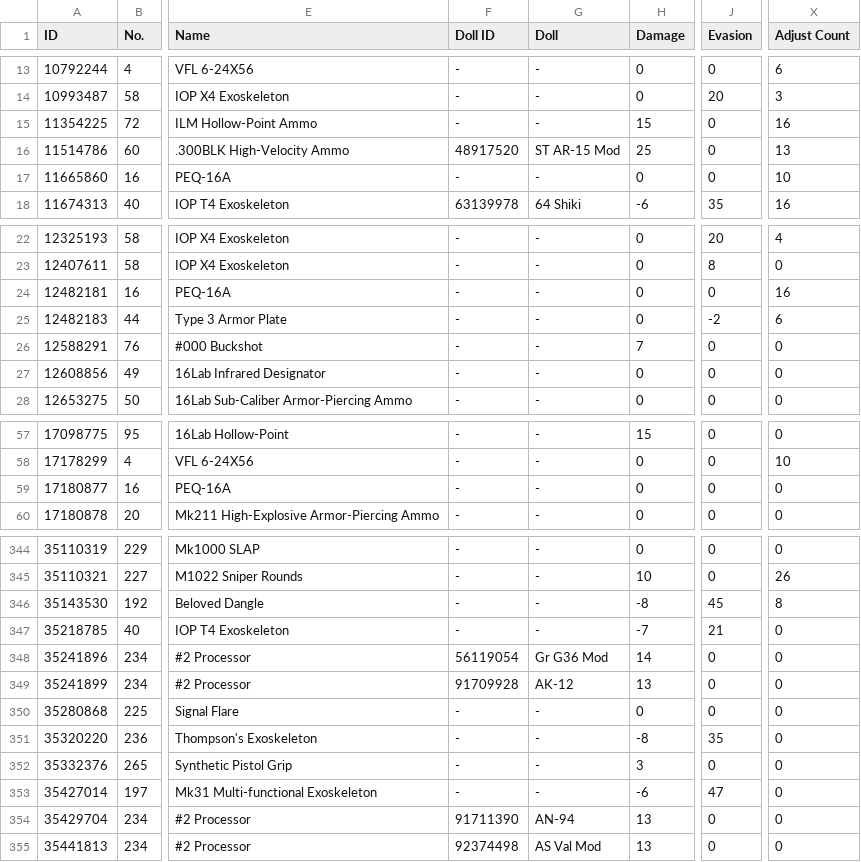
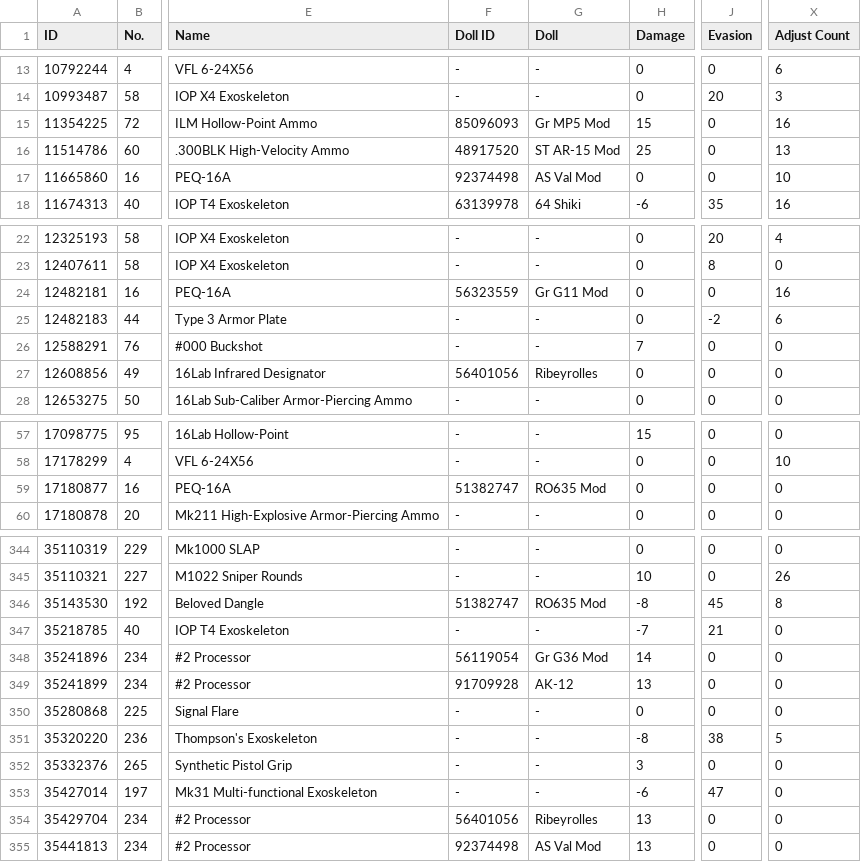
Before and after one commit to randomqwerty/randomqwerty_gfl, a CSV file: Randomqwerty_562858_equip_info.csv, drawn as a sheet; only a part is shown, gaps mark what is left out; the diff covers the shown part only; the diff names each change by its address in the sheet, - before the commit and + after, or states it on an @@ line.

```diff
--- a/Randomqwerty_562858_equip_info.csv
+++ b/Randomqwerty_562858_equip_info.csv
-F15 (Doll ID): -
+F15 (Doll ID): 85096093
-G15 (Doll): -
+G15 (Doll): Gr MP5 Mod
-F17 (Doll ID): -
+F17 (Doll ID): 92374498
-G17 (Doll): -
+G17 (Doll): AS Val Mod
-F24 (Doll ID): -
+F24 (Doll ID): 56323559
-G24 (Doll): -
+G24 (Doll): Gr G11 Mod
-F27 (Doll ID): -
+F27 (Doll ID): 56401056
-G27 (Doll): -
+G27 (Doll): Ribeyrolles
-F59 (Doll ID): -
+F59 (Doll ID): 51382747
-G59 (Doll): -
+G59 (Doll): RO635 Mod
-F346 (Doll ID): -
+F346 (Doll ID): 51382747
-G346 (Doll): -
+G346 (Doll): RO635 Mod
-J351 (Evasion): 35
+J351 (Evasion): 38
-X351 (Adjust Count): 0
+X351 (Adjust Count): 5
-F354 (Doll ID): 91711390
+F354 (Doll ID): 56401056
-G354 (Doll): AN-94
+G354 (Doll): Ribeyrolles
```
Also changed, not shown: 12 edited cells elsewhere in this file, Randomqwerty_562858_coalition_info.csv, Randomqwerty_562858_doll_info.csv, 2 other files.
